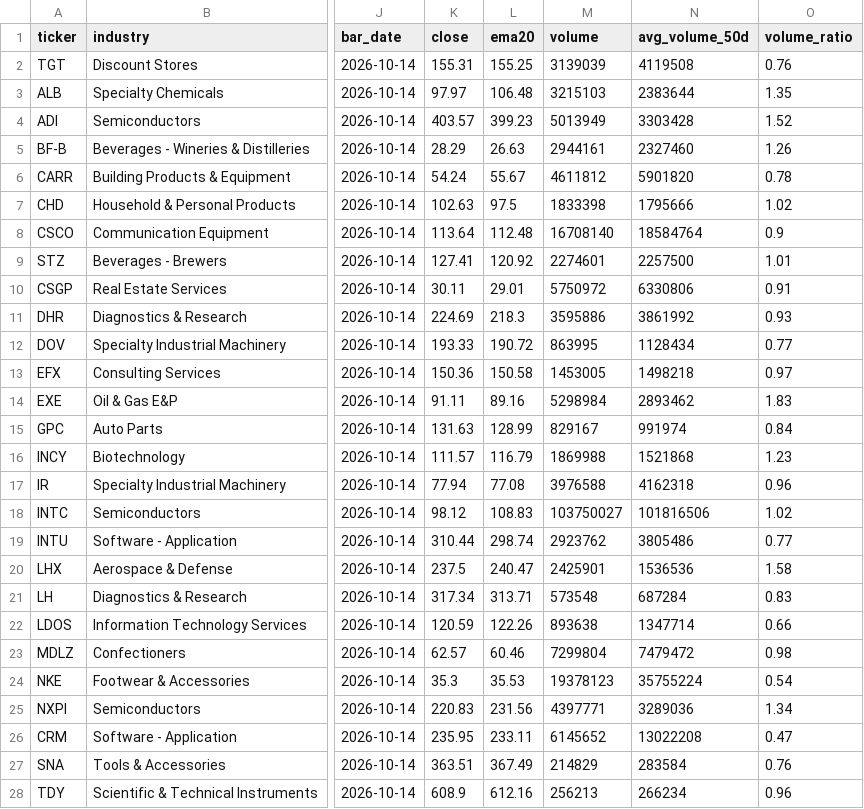
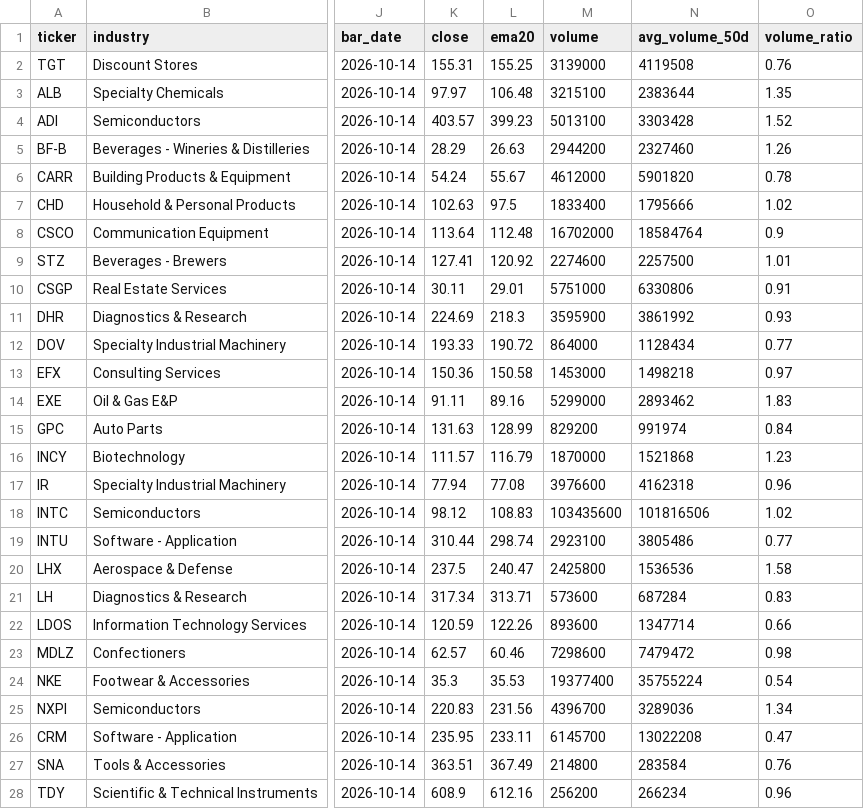
Before and after one commit to bijit-ghosh-de/public-dashboards, a CSV file: v20-dashboard/volume_breakout_signals.csv, drawn as a sheet; only a part is shown, gaps mark what is left out; the diff covers the shown part only; the diff names each change by its address in the sheet, - before the commit and + after, or states it on an @@ line.

```diff
--- a/v20-dashboard/volume_breakout_signals.csv
+++ b/v20-dashboard/volume_breakout_signals.csv
-M2 (volume): 3139039
+M2 (volume): 3139000
-M3 (volume): 3215103
+M3 (volume): 3215100
-M4 (volume): 5013949
+M4 (volume): 5013100
-M5 (volume): 2944161
+M5 (volume): 2944200
-M6 (volume): 4611812
+M6 (volume): 4612000
-M7 (volume): 1833398
+M7 (volume): 1833400
-M8 (volume): 16708140
+M8 (volume): 16702000
-M9 (volume): 2274601
+M9 (volume): 2274600
-M10 (volume): 5750972
+M10 (volume): 5751000
-M11 (volume): 3595886
+M11 (volume): 3595900
-M12 (volume): 863995
+M12 (volume): 864000
-M13 (volume): 1453005
+M13 (volume): 1453000
-M14 (volume): 5298984
+M14 (volume): 5299000
-M15 (volume): 829167
+M15 (volume): 829200
-M16 (volume): 1869988
+M16 (volume): 1870000
-M17 (volume): 3976588
+M17 (volume): 3976600
-M18 (volume): 103750027
+M18 (volume): 103435600
-M19 (volume): 2923762
+M19 (volume): 2923100
-M20 (volume): 2425901
+M20 (volume): 2425800
-M21 (volume): 573548
+M21 (volume): 573600
-M22 (volume): 893638
+M22 (volume): 893600
-M23 (volume): 7299804
+M23 (volume): 7298600
-M24 (volume): 19378123
+M24 (volume): 19377400
-M25 (volume): 4397771
+M25 (volume): 4396700
-M26 (volume): 6145652
+M26 (volume): 6145700
-M27 (volume): 214829
+M27 (volume): 214800
-M28 (volume): 256213
+M28 (volume): 256200
```
Also changed, not shown: 3 edited cells elsewhere in this file, 2 other files.
